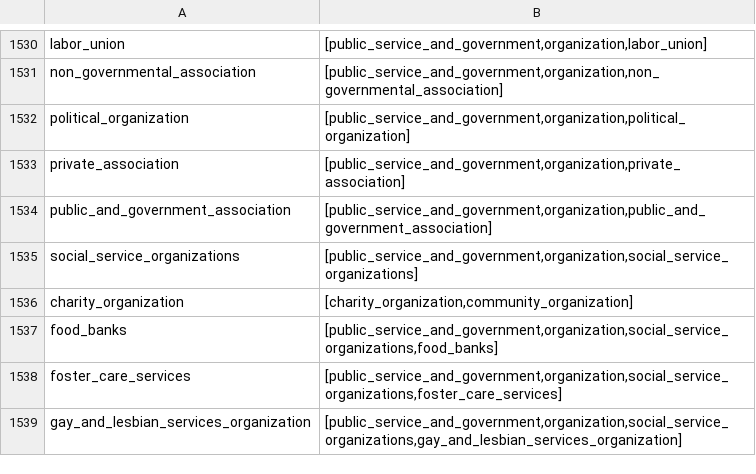
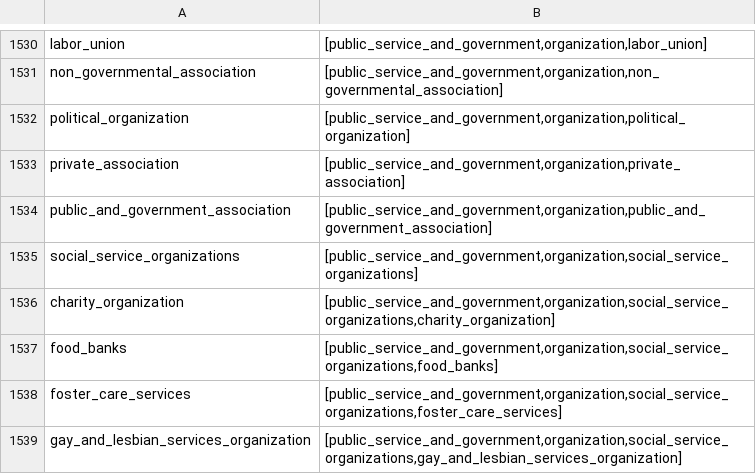
Before and after one commit to OvertureMaps/schema, a CSV file: task-force-docs/places/overture_categories.csv, drawn as a sheet; only a part is shown, gaps mark what is left out.

Commit message:
Fix charity_organization taxonomy

```diff
--- a/task-force-docs/places/overture_categories.csv
+++ b/task-force-docs/places/overture_categories.csv
@@ -1535,3 +1535,3 @@ public_and_government_association;[public_service_and_government,organization,pu
 social_service_organizations;[public_service_and_government,organization,social_service_organizations]
-charity_organization;[charity_organization,community_organization]
+charity_organization;[public_service_and_government,organization,social_service_organizations,charity_organization]
 food_banks;[public_service_and_government,organization,social_service_organizations,food_banks]
```
